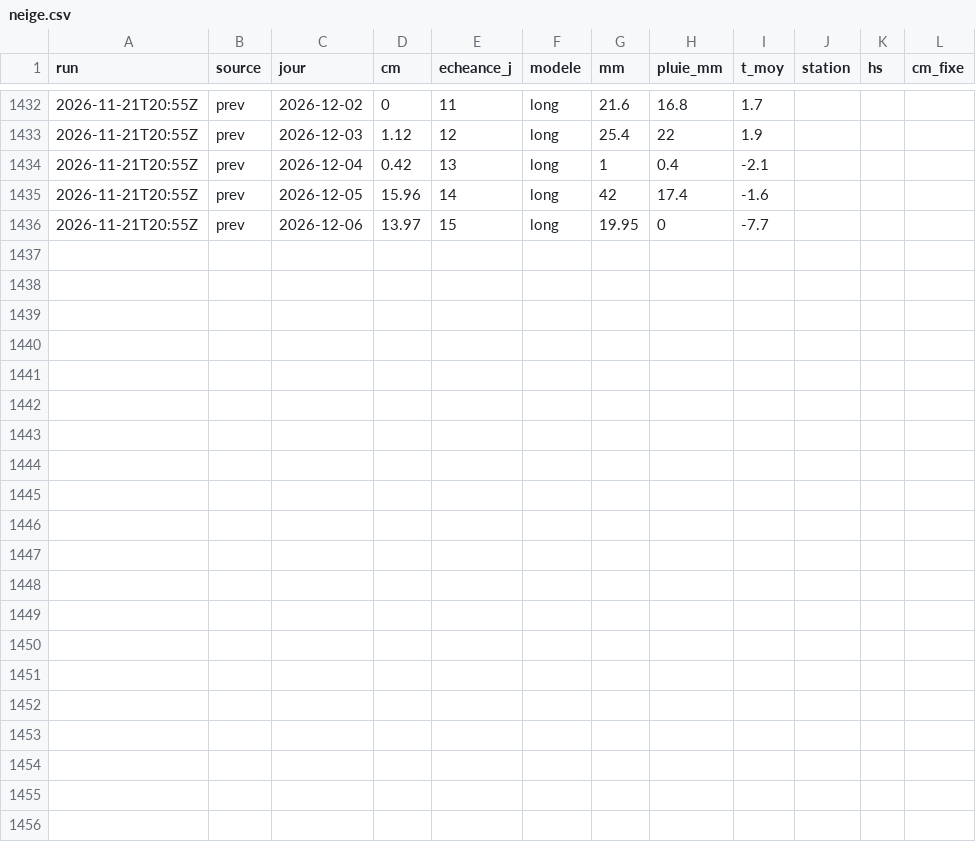
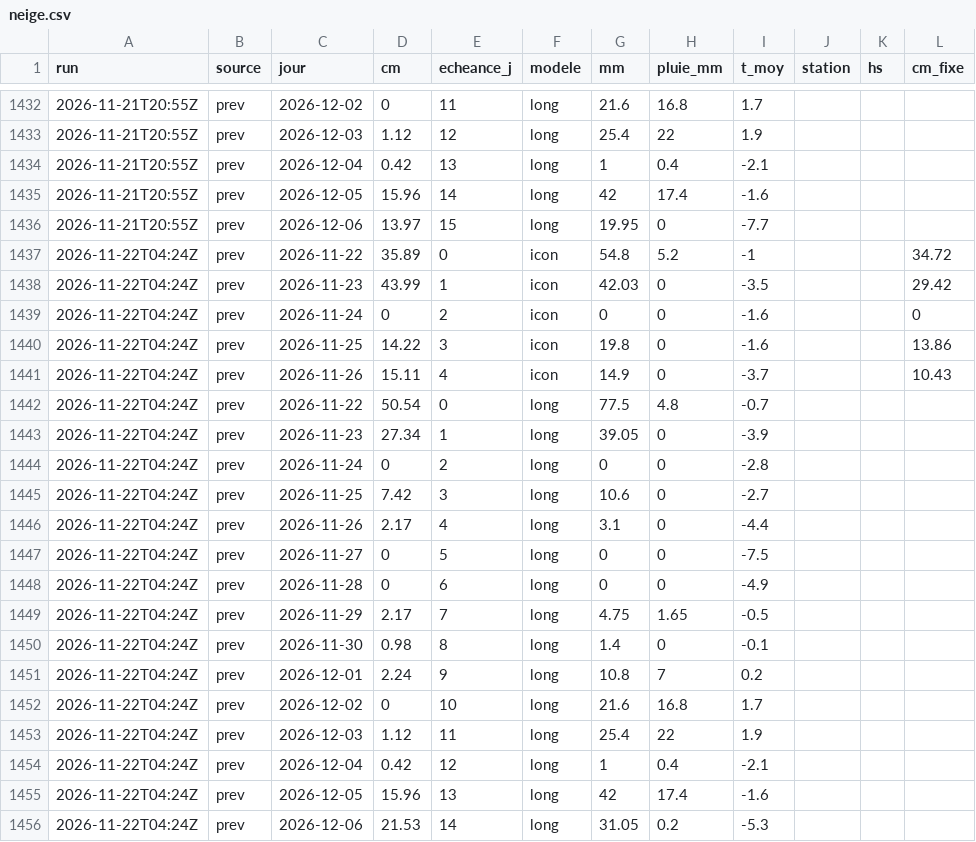
Before and after one commit to gregorysticher/meteo-alert, a CSV file: data/neige.csv, drawn as a sheet; only a part is shown, gaps mark what is left out; the diff names each change by its address in the sheet, - before the commit and + after, or states it on an @@ line.

Commit message:
chore: alerte neige annoncée / journal neige [skip ci]

```diff
--- a/data/neige.csv
+++ b/data/neige.csv
+row 1437: 2026-11-22T04:24Z | prev | 2026-11-22 | 35.89 | 0 | icon | 54.8 | 5.2 | -1 |  |  | 34.72
+row 1438: 2026-11-22T04:24Z | prev | 2026-11-23 | 43.99 | 1 | icon | 42.03 | 0 | -3.5 |  |  | 29.42
+row 1439: 2026-11-22T04:24Z | prev | 2026-11-24 | 0 | 2 | icon | 0 | 0 | -1.6 |  |  | 0
+row 1440: 2026-11-22T04:24Z | prev | 2026-11-25 | 14.22 | 3 | icon | 19.8 | 0 | -1.6 |  |  | 13.86
+row 1441: 2026-11-22T04:24Z | prev | 2026-11-26 | 15.11 | 4 | icon | 14.9 | 0 | -3.7 |  |  | 10.43
+row 1442: 2026-11-22T04:24Z | prev | 2026-11-22 | 50.54 | 0 | long | 77.5 | 4.8 | -0.7
+row 1443: 2026-11-22T04:24Z | prev | 2026-11-23 | 27.34 | 1 | long | 39.05 | 0 | -3.9
+row 1444: 2026-11-22T04:24Z | prev | 2026-11-24 | 0 | 2 | long | 0 | 0 | -2.8
+row 1445: 2026-11-22T04:24Z | prev | 2026-11-25 | 7.42 | 3 | long | 10.6 | 0 | -2.7
+row 1446: 2026-11-22T04:24Z | prev | 2026-11-26 | 2.17 | 4 | long | 3.1 | 0 | -4.4
+row 1447: 2026-11-22T04:24Z | prev | 2026-11-27 | 0 | 5 | long | 0 | 0 | -7.5
+row 1448: 2026-11-22T04:24Z | prev | 2026-11-28 | 0 | 6 | long | 0 | 0 | -4.9
+row 1449: 2026-11-22T04:24Z | prev | 2026-11-29 | 2.17 | 7 | long | 4.75 | 1.65 | -0.5
+row 1450: 2026-11-22T04:24Z | prev | 2026-11-30 | 0.98 | 8 | long | 1.4 | 0 | -0.1
+row 1451: 2026-11-22T04:24Z | prev | 2026-12-01 | 2.24 | 9 | long | 10.8 | 7 | 0.2
+row 1452: 2026-11-22T04:24Z | prev | 2026-12-02 | 0 | 10 | long | 21.6 | 16.8 | 1.7
+row 1453: 2026-11-22T04:24Z | prev | 2026-12-03 | 1.12 | 11 | long | 25.4 | 22 | 1.9
+row 1454: 2026-11-22T04:24Z | prev | 2026-12-04 | 0.42 | 12 | long | 1 | 0.4 | -2.1
+row 1455: 2026-11-22T04:24Z | prev | 2026-12-05 | 15.96 | 13 | long | 42 | 17.4 | -1.6
+row 1456: 2026-11-22T04:24Z | prev | 2026-12-06 | 21.53 | 14 | long | 31.05 | 0.2 | -5.3
```
Also changed, not shown: 1 other file.
